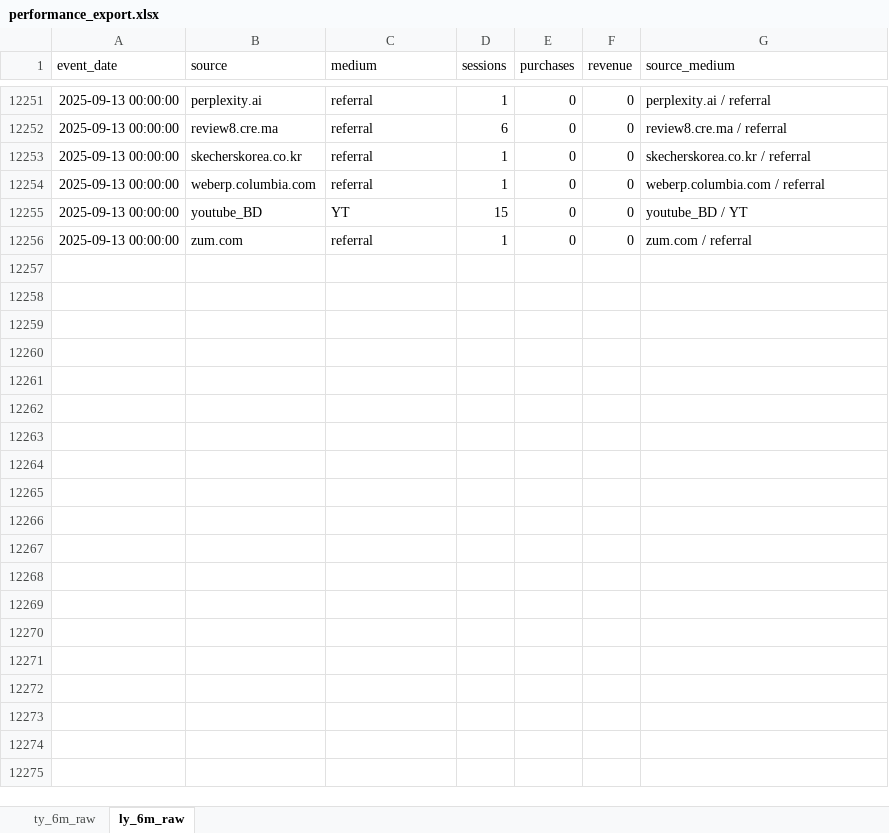
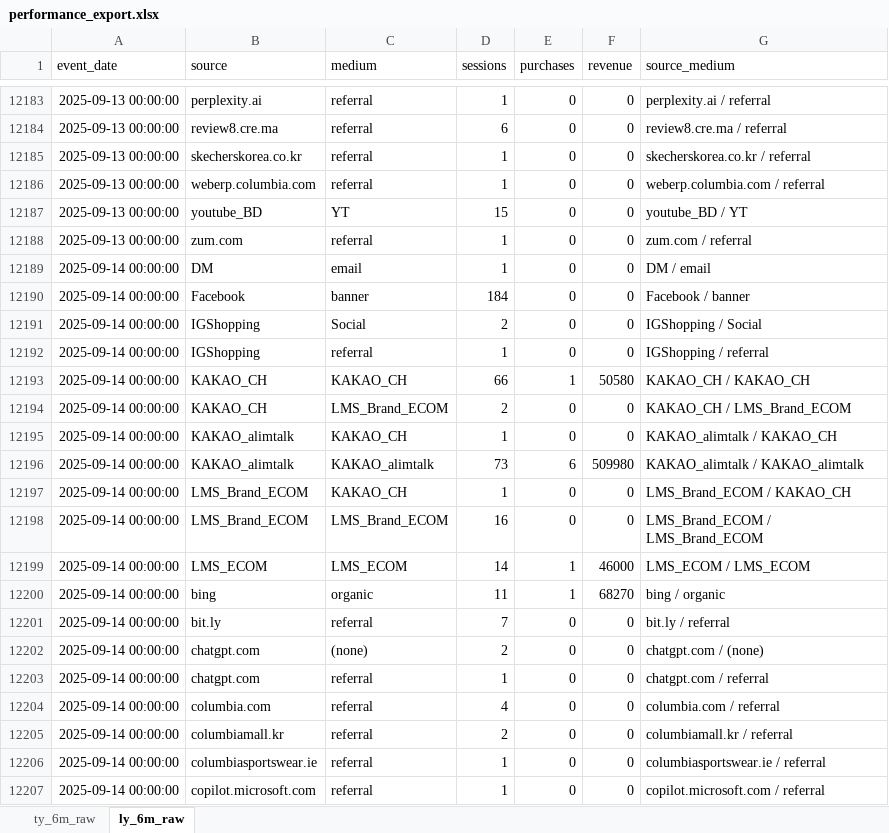
Before and after one commit to koreacolumbia-dotcom/E-comm-marketing-hub, an Excel workbook: reports/performance_export.xlsx, sheet ly_6m_raw, drawn as a sheet; only a part is shown, gaps mark what is left out; values as stored, in another font and other column widths than the file's, no borders; the diff covers the shown part only; the diff names each change by its address in the sheet, - before the commit and + after, or states it on an @@ line.

```diff
--- a/reports/performance_export.xlsx (sheet ly_6m_raw)
+++ b/reports/performance_export.xlsx (sheet ly_6m_raw)
+row 12189: 2025-09-14 00:00:00 | DM | email | 1 | 0 | 0 | DM / email
+row 12190: 2025-09-14 00:00:00 | Facebook | banner | 184 | 0 | 0 | Facebook / banner
+row 12191: 2025-09-14 00:00:00 | IGShopping | Social | 2 | 0 | 0 | IGShopping / Social
+row 12192: 2025-09-14 00:00:00 | IGShopping | referral | 1 | 0 | 0 | IGShopping / referral
+row 12193: 2025-09-14 00:00:00 | KAKAO_CH | KAKAO_CH | 66 | 1 | 50580 | KAKAO_CH / KAKAO_CH
+row 12194: 2025-09-14 00:00:00 | KAKAO_CH | LMS_Brand_ECOM | 2 | 0 | 0 | KAKAO_CH / LMS_Brand_ECOM
+row 12195: 2025-09-14 00:00:00 | KAKAO_alimtalk | KAKAO_CH | 1 | 0 | 0 | KAKAO_alimtalk / KAKAO_CH
+row 12196: 2025-09-14 00:00:00 | KAKAO_alimtalk | KAKAO_alimtalk | 73 | 6 | 509980 | KAKAO_alimtalk / KAKAO_alimtalk
+row 12197: 2025-09-14 00:00:00 | LMS_Brand_ECOM | KAKAO_CH | 1 | 0 | 0 | LMS_Brand_ECOM / KAKAO_CH
+row 12198: 2025-09-14 00:00:00 | LMS_Brand_ECOM | LMS_Brand_ECOM | 16 | 0 | 0 | LMS_Brand_ECOM / LMS_Brand_ECOM
+row 12199: 2025-09-14 00:00:00 | LMS_ECOM | LMS_ECOM | 14 | 1 | 46000 | LMS_ECOM / LMS_ECOM
+row 12200: 2025-09-14 00:00:00 | bing | organic | 11 | 1 | 68270 | bing / organic
+row 12201: 2025-09-14 00:00:00 | bit.ly | referral | 7 | 0 | 0 | bit.ly / referral
+row 12202: 2025-09-14 00:00:00 | chatgpt.com | (none) | 2 | 0 | 0 | chatgpt.com / (none)
+row 12203: 2025-09-14 00:00:00 | chatgpt.com | referral | 1 | 0 | 0 | chatgpt.com / referral
+row 12204: 2025-09-14 00:00:00 | columbia.com | referral | 4 | 0 | 0 | columbia.com / referral
+row 12205: 2025-09-14 00:00:00 | columbiamall.kr | referral | 2 | 0 | 0 | columbiamall.kr / referral
+row 12206: 2025-09-14 00:00:00 | columbiasportswear.ie | referral | 1 | 0 | 0 | columbiasportswear.ie / referral
+row 12207: 2025-09-14 00:00:00 | copilot.microsoft.com | referral | 1 | 0 | 0 | copilot.microsoft.com / referral
```
Also changed, not shown: 40 added rows and 68 removed rows elsewhere in this sheet, sheet ty_6m_raw, 9 other files.
